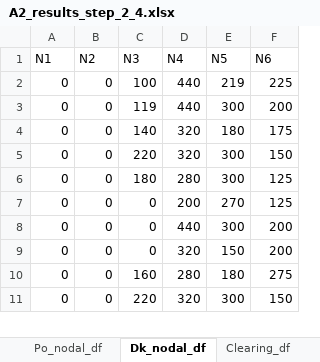
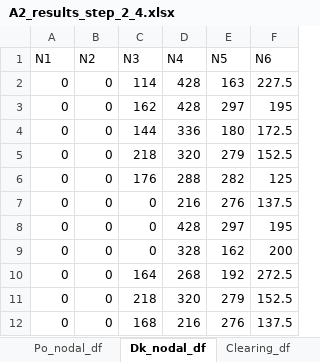
Before and after one commit to NiklasLuettringhaus/RenewablesInElectricityMarkets, an Excel workbook: A2_results_step_2_4.xlsx, sheet Dk_nodal_df, drawn as a sheet; only a part is shown; values as stored, in another font and other column widths than the file's, no borders; the diff covers the shown part only; the diff names each change by its address in the sheet, - before the commit and + after, or states it on an @@ line.

```diff
--- a/A2_results_step_2_4.xlsx (sheet Dk_nodal_df)
+++ b/A2_results_step_2_4.xlsx (sheet Dk_nodal_df)
-C2 (N3): 100
+C2 (N3): 114
-D2:D3 (N4): 440
+D2:D3 (N4): 428
-E2 (N5): 219
+E2 (N5): 163
-F2 (N6): 225
+F2 (N6): 227.5
-C3 (N3): 119
+C3 (N3): 162
-E3 (N5): 300
+E3 (N5): 297
-F3 (N6): 200
+F3 (N6): 195
-C4 (N3): 140
+C4 (N3): 144
-D4 (N4): 320
+D4 (N4): 336
-F4 (N6): 175
+F4 (N6): 172.5
-C5 (N3): 220
+C5 (N3): 218
-E5 (N5): 300
+E5 (N5): 279
-F5 (N6): 150
+F5 (N6): 152.5
-C6 (N3): 180
+C6 (N3): 176
-D6 (N4): 280
+D6 (N4): 288
-E6 (N5): 300
+E6 (N5): 282
-D7 (N4): 200
+D7 (N4): 216
-E7 (N5): 270
+E7 (N5): 276
-F7 (N6): 125
+F7 (N6): 137.5
-D8 (N4): 440
+D8 (N4): 428
-E8 (N5): 300
+E8 (N5): 297
-F8 (N6): 200
+F8 (N6): 195
-D9 (N4): 320
+D9 (N4): 328
-E9 (N5): 150
+E9 (N5): 162
-C10 (N3): 160
+C10 (N3): 164
-D10 (N4): 280
+D10 (N4): 268
-E10 (N5): 180
+E10 (N5): 192
-F10 (N6): 275
+F10 (N6): 272.5
-C11 (N3): 220
+C11 (N3): 218
-E11 (N5): 300
+E11 (N5): 279
-F11 (N6): 150
+F11 (N6): 152.5
+row 12: 0 | 0 | 168 | 216 | 276 | 137.5
```
Also changed, not shown: 1 added row, 2 removed rows and 26 edited cells elsewhere in this sheet, sheet Clearing_df, sheet Ps_nodal_df, sheet Po_nodal_df, sheet DC_flow_df, sheet SW_vs_Prof_df, sheet Price_s_df, other sheet tabs, 4 other files.
